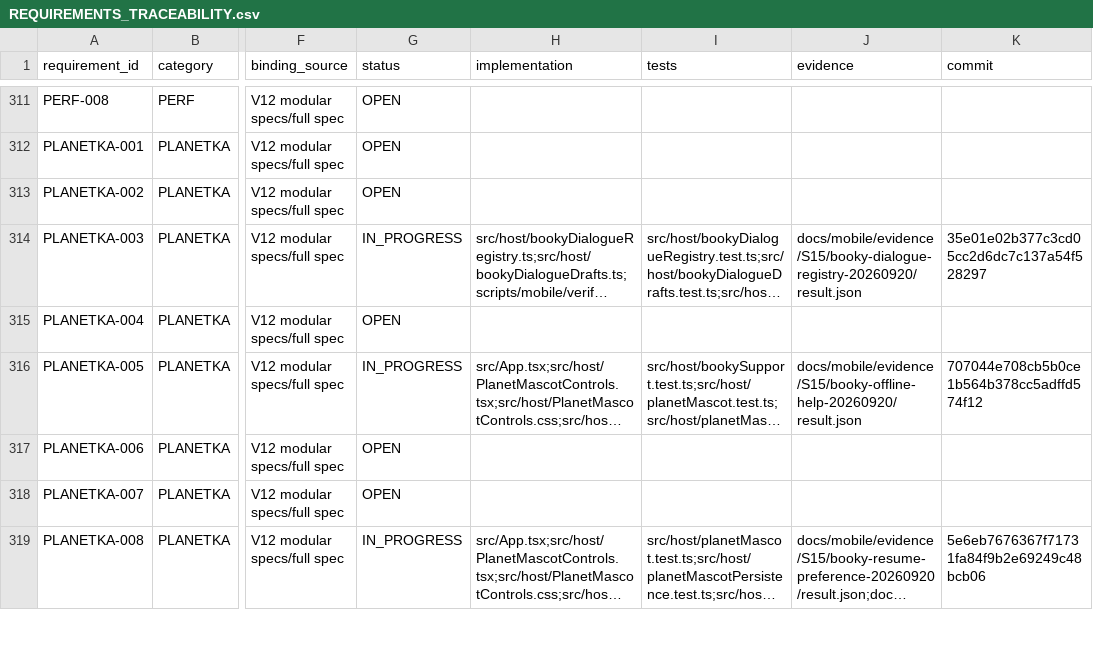
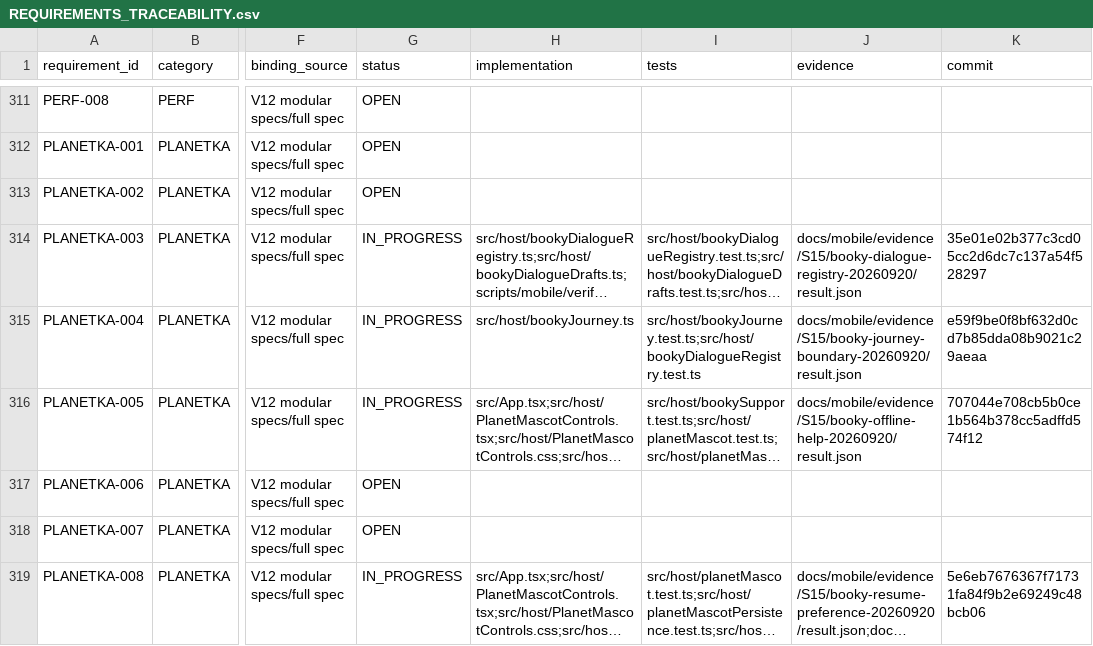
Before and after one commit to Kosyat128/probpera-literary-map, a CSV file: docs/mobile/REQUIREMENTS_TRACEABILITY.csv, drawn as a sheet; only a part is shown, gaps mark what is left out; long unchanged cells end in …; the diff names each change by its address in the sheet, - before the commit and + after, or states it on an @@ line.

Commit message:
docs(mobile): checkpoint Booky canonical journey boundary

```diff
--- a/docs/mobile/REQUIREMENTS_TRACEABILITY.csv
+++ b/docs/mobile/REQUIREMENTS_TRACEABILITY.csv
-G315 (status): OPEN
+G315 (status): IN_PROGRESS
-H315 (implementation): (empty)
+H315 (implementation): src/host/bookyJourney.ts
-I315 (tests): (empty)
+I315 (tests): src/host/bookyJourney.test.ts;src/host/bookyDialogueRegistry.test.ts
-J315 (evidence): (empty)
+J315 (evidence): docs/mobile/evidence/S15/booky-journey-boundary-20260920/result.json
-K315 (commit): (empty)
+K315 (commit): e59f9be0f8bf632d0cd7b85dda08b9021c29aeaa
```
Also changed, not shown: 24 other files.
